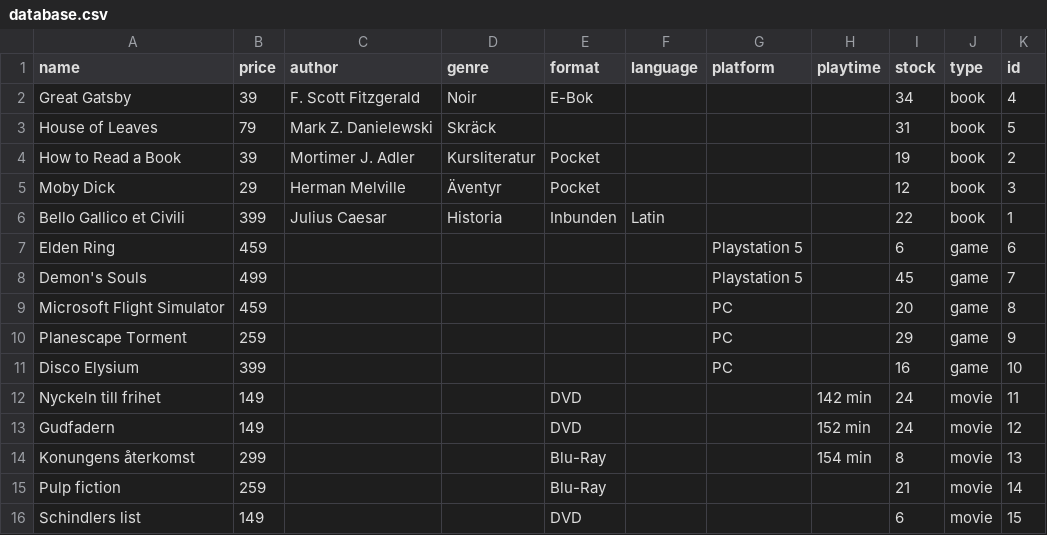
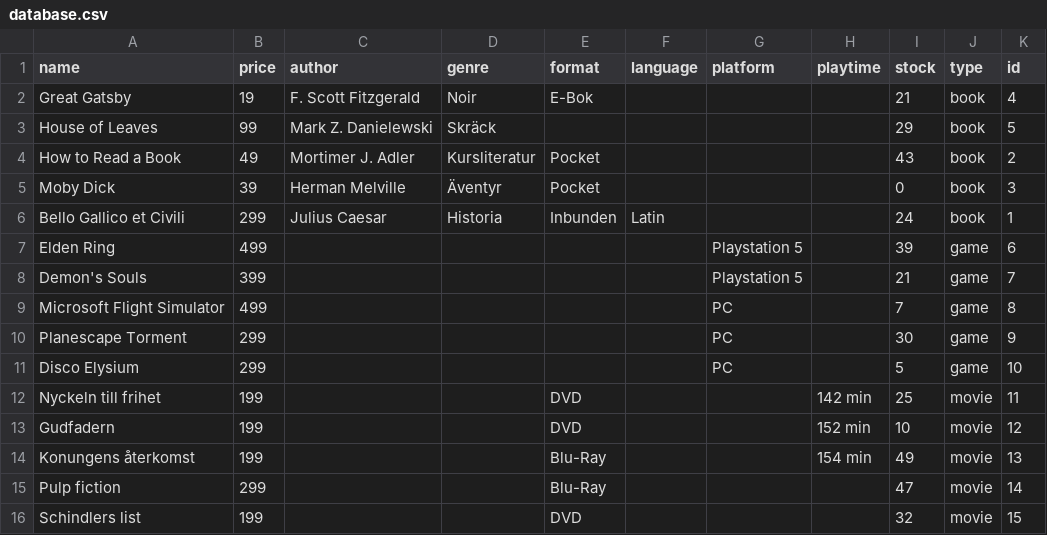
Before and after one commit to edvinbergea/StoreSystem, a CSV file: StoreSystem/Resources/database.csv, drawn as a sheet.

Commit message:
Fixed bug insufficient stock

```diff
--- a/StoreSystem/Resources/database.csv
+++ b/StoreSystem/Resources/database.csv
@@ -1,16 +1,16 @@
 name,price,author,genre,format,language,platform,playtime,stock,type,id
-Great Gatsby,39,F. Scott Fitzgerald,Noir,E-Bok, , , ,34,book,4
-House of Leaves,79,Mark Z. Danielewski,Skräck, , , , ,31,book,5
-How to Read a Book,39,Mortimer J. Adler,Kursliteratur,Pocket, , , ,19,book,2
-Moby Dick,29,Herman Melville,Äventyr,Pocket, , , ,12,book,3
-Bello Gallico et Civili,399,Julius Caesar,Historia,Inbunden,Latin, , ,22,book,1
-Elden Ring,459, , , , ,Playstation 5, ,6,game,6
-Demon's Souls,499, , , , ,Playstation 5, ,45,game,7
-Microsoft Flight Simulator,459, , , , ,PC, ,20,game,8
-Planescape Torment,259, , , , ,PC, ,29,game,9
-Disco Elysium,399, , , , ,PC, ,16,game,10
-Nyckeln till frihet,149, , ,DVD, , ,142 min,24,movie,11
-Gudfadern,149, , ,DVD, , ,152 min,24,movie,12
-Konungens återkomst,299, , ,Blu-Ray, , ,154 min,8,movie,13
-Pulp fiction,259, , ,Blu-Ray, , , ,21,movie,14
-Schindlers list,149, , ,DVD, , , ,6,movie,15
+Great Gatsby,19,F. Scott Fitzgerald,Noir,E-Bok, , , ,21,book,4
+House of Leaves,99,Mark Z. Danielewski,Skräck, , , , ,29,book,5
+How to Read a Book,49,Mortimer J. Adler,Kursliteratur,Pocket, , , ,43,book,2
+Moby Dick,39,Herman Melville,Äventyr,Pocket, , , ,0,book,3
+Bello Gallico et Civili,299,Julius Caesar,Historia,Inbunden,Latin, , ,24,book,1
+Elden Ring,499, , , , ,Playstation 5, ,39,game,6
+Demon's Souls,399, , , , ,Playstation 5, ,21,game,7
+Microsoft Flight Simulator,499, , , , ,PC, ,7,game,8
+Planescape Torment,299, , , , ,PC, ,30,game,9
+Disco Elysium,299, , , , ,PC, ,5,game,10
+Nyckeln till frihet,199, , ,DVD, , ,142 min,25,movie,11
+Gudfadern,199, , ,DVD, , ,152 min,10,movie,12
+Konungens återkomst,199, , ,Blu-Ray, , ,154 min,49,movie,13
+Pulp fiction,299, , ,Blu-Ray, , , ,47,movie,14
+Schindlers list,199, , ,DVD, , , ,32,movie,15
```
Also changed, not shown: 6 other files.
